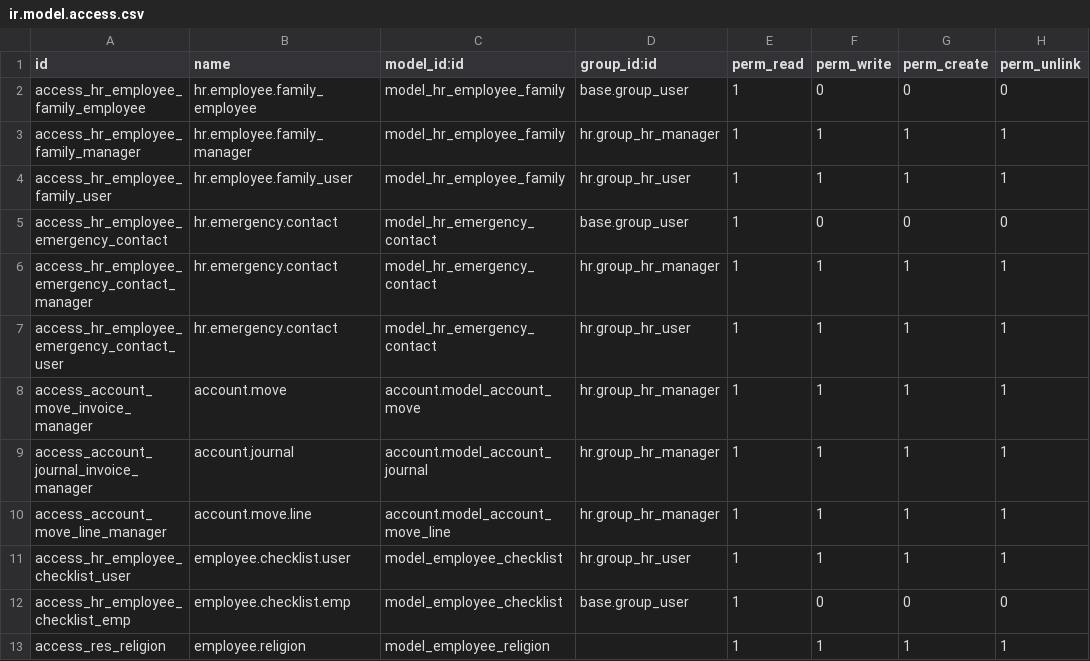
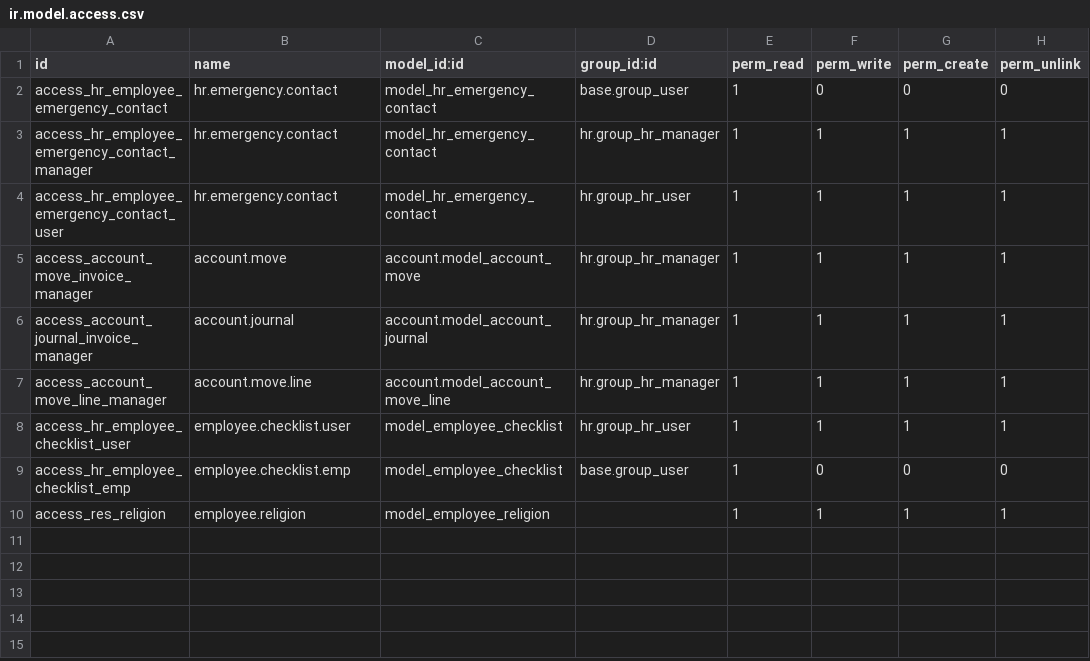
Before and after one commit to roottbar/saudalrajhirealestate, a CSV file: plustech_hr_employee/security/ir.model.access.csv, drawn as a sheet; the diff names each change by its address in the sheet, - before the commit and + after, or states it on an @@ line.

```diff
--- a/plustech_hr_employee/security/ir.model.access.csv
+++ b/plustech_hr_employee/security/ir.model.access.csv
-row 2: access_hr_employee_family_employee | hr.employee.family_employee | model_hr_employee_family | base.group_user | 1 | 0 | 0 | 0
-row 3: access_hr_employee_family_manager | hr.employee.family_manager | model_hr_employee_family | hr.group_hr_manager | 1 | 1 | 1 | 1
-row 4: access_hr_employee_family_user | hr.employee.family_user | model_hr_employee_family | hr.group_hr_user | 1 | 1 | 1 | 1
```
Also changed, not shown: 3 other files.
